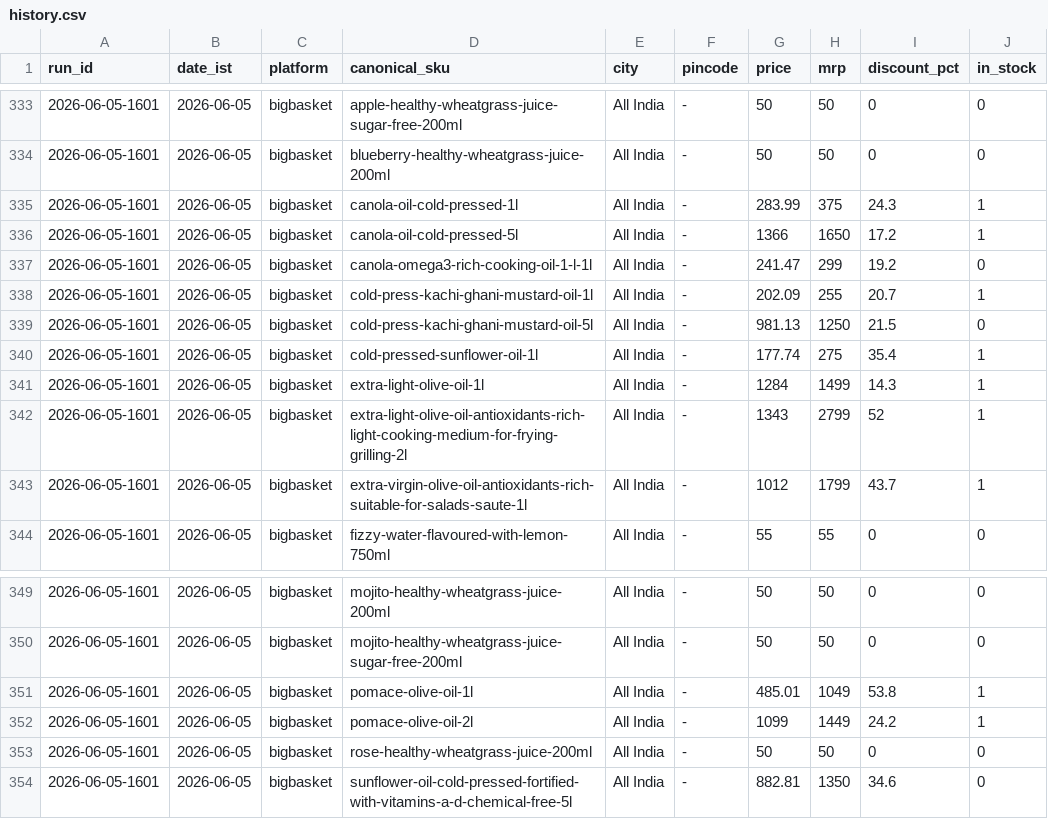
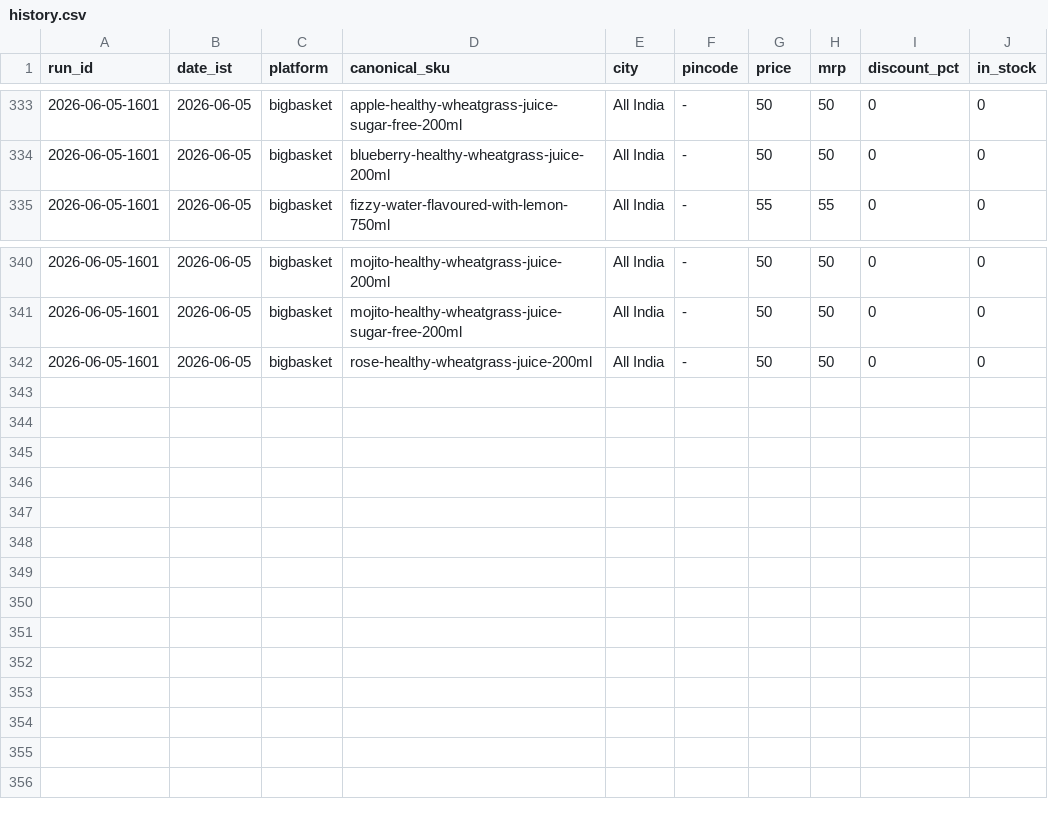
Before and after one commit to daman8271/ecom-intel, a CSV file: data/bigbasket/history.csv, drawn as a sheet; only a part is shown, gaps mark what is left out; the diff names each change by its address in the sheet, - before the commit and + after, or states it on an @@ line.

Commit message:
run: bigbasket 2026-06-05-1601

```diff
--- a/data/bigbasket/history.csv
+++ b/data/bigbasket/history.csv
-row 335: 2026-06-05-1601 | 2026-06-05 | bigbasket | canola-oil-cold-pressed-1l | All India | - | 283.99 | 375 | 24.3 | 1
-row 336: 2026-06-05-1601 | 2026-06-05 | bigbasket | canola-oil-cold-pressed-5l | All India | - | 1366 | 1650 | 17.2 | 1
-row 337: 2026-06-05-1601 | 2026-06-05 | bigbasket | canola-omega3-rich-cooking-oil-1-l-1l | All India | - | 241.47 | 299 | 19.2 | 0
-row 338: 2026-06-05-1601 | 2026-06-05 | bigbasket | cold-press-kachi-ghani-mustard-oil-1l | All India | - | 202.09 | 255 | 20.7 | 1
-row 339: 2026-06-05-1601 | 2026-06-05 | bigbasket | cold-press-kachi-ghani-mustard-oil-5l | All India | - | 981.13 | 1250 | 21.5 | 0
-row 340: 2026-06-05-1601 | 2026-06-05 | bigbasket | cold-pressed-sunflower-oil-1l | All India | - | 177.74 | 275 | 35.4 | 1
-row 341: 2026-06-05-1601 | 2026-06-05 | bigbasket | extra-light-olive-oil-1l | All India | - | 1284 | 1499 | 14.3 | 1
-row 342: 2026-06-05-1601 | 2026-06-05 | bigbasket | extra-light-olive-oil-antioxidants-rich-light-cooking-medium-for-frying-grilling-2l | All India | - | 1343 | 2799 | 52 | 1
-row 343: 2026-06-05-1601 | 2026-06-05 | bigbasket | extra-virgin-olive-oil-antioxidants-rich-suitable-for-salads-saute-1l | All India | - | 1012 | 1799 | 43.7 | 1
-row 351: 2026-06-05-1601 | 2026-06-05 | bigbasket | pomace-olive-oil-1l | All India | - | 485.01 | 1049 | 53.8 | 1
-row 352: 2026-06-05-1601 | 2026-06-05 | bigbasket | pomace-olive-oil-2l | All India | - | 1099 | 1449 | 24.2 | 1
-row 354: 2026-06-05-1601 | 2026-06-05 | bigbasket | sunflower-oil-cold-pressed-fortified-with-vitamins-a-d-chemical-free-5l | All India | - | 882.81 | 1350 | 34.6 | 0
```
Also changed, not shown: 2 other files.
